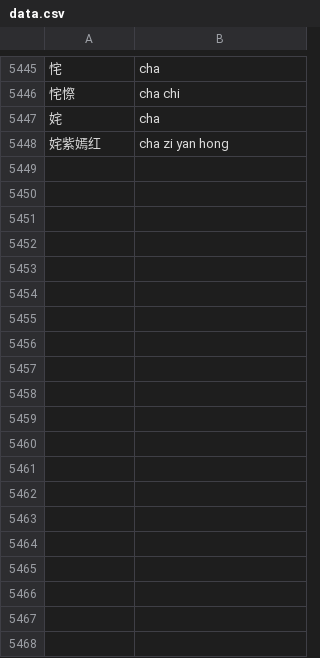
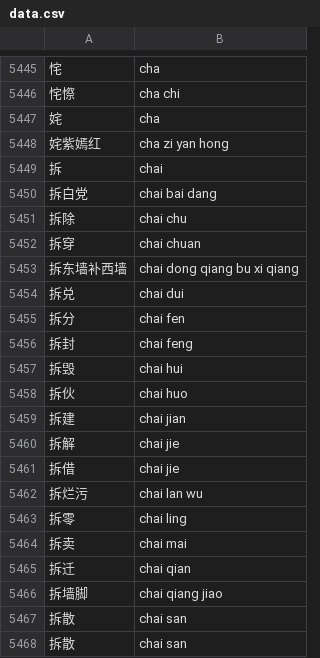
Before and after one commit to kometik/kometik, a CSV file: data.csv, drawn as a sheet; only a part is shown, gaps mark what is left out; the diff covers the shown part only.

Commit message:
feat(data): add words with pinyin "chai"

```diff
--- a/data.csv
+++ b/data.csv
@@ -5448 +5448,21 @@
 姹紫嫣红,cha zi yan hong
+拆,chai
+拆白党,chai bai dang
+拆除,chai chu
+拆穿,chai chuan
+拆东墙补西墙,chai dong qiang bu xi qiang
+拆兑,chai dui
+拆分,chai fen
+拆封,chai feng
+拆毁,chai hui
+拆伙,chai huo
+拆建,chai jian
+拆解,chai jie
+拆借,chai jie
+拆烂污,chai lan wu
+拆零,chai ling
+拆卖,chai mai
+拆迁,chai qian
+拆墙脚,chai qiang jiao
+拆散,chai san
+拆散,chai san
```
Also changed, not shown: 37 added rows elsewhere in this file.
